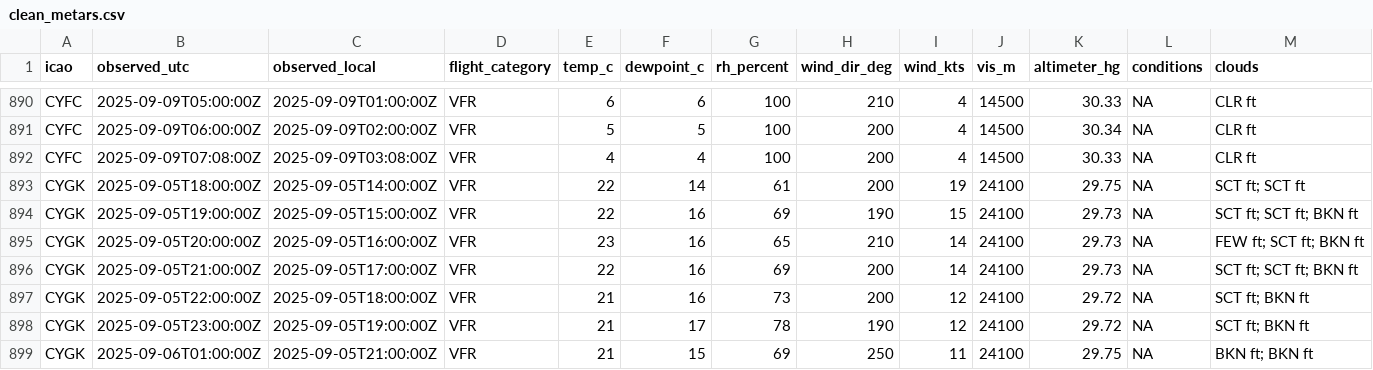
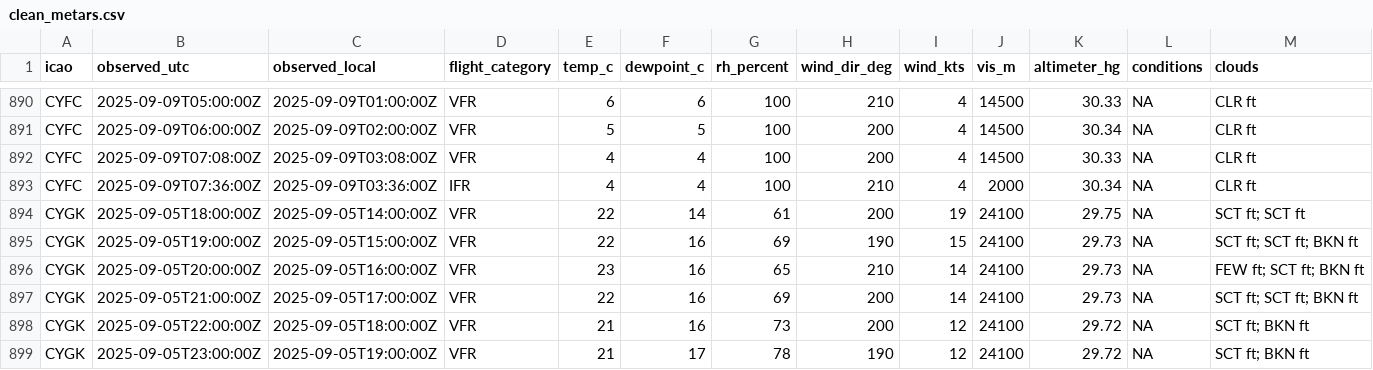
Before and after one commit to NoahCornish/Canada-Flight-Conditions-Research-Project, a CSV file: clean_metars.csv, drawn as a sheet; only a part is shown, gaps mark what is left out; the shorter side is filled out with more unchanged rows; rows hold the shown columns only; the diff names each change by its address in the sheet, - before the commit and + after, or states it on an @@ line.

```diff
--- a/clean_metars.csv
+++ b/clean_metars.csv
+row 893: CYFC | 2025-09-09T07:36:00Z | 2025-09-09T03:36:00Z | IFR | 4 | 4 | 100 | 210 | 4 | 2000 | 30.34 | NA | CLR ft
```
Also changed, not shown: clean_metars_09_2025.csv, 4 other files.
